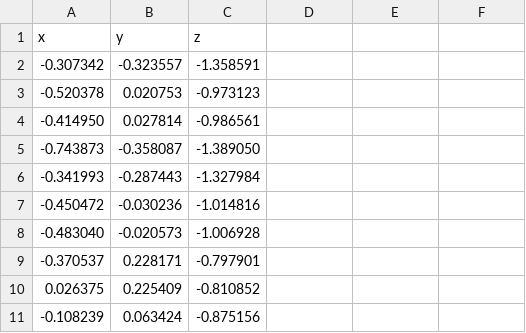
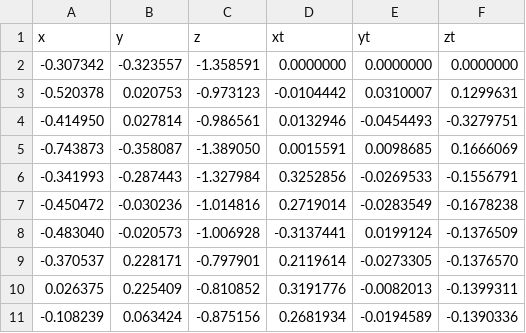
Before and after one commit to AaronJuarezT/ORBSLAM2prueba, a CSV file: mapa.csv, drawn as a sheet; only a part is shown; the diff covers the shown part only.

Commit message:
Update mapa.csv

```diff
--- a/mapa.csv
+++ b/mapa.csv
@@ -1,11 +1,11 @@
-x,y,z
--0.307342, -0.323557, -1.358591
--0.520378, 0.020753, -0.973123
--0.414950, 0.027814, -0.986561
--0.743873, -0.358087, -1.389050
--0.341993, -0.287443, -1.327984
--0.450472, -0.030236, -1.014816
--0.483040, -0.020573, -1.006928
--0.370537, 0.228171, -0.797901
-0.026375, 0.225409, -0.810852
--0.108239, 0.063424, -0.875156
+x,y,z,xt,yt,zt
+-0.307342, -0.323557, -1.358591, 0.0000000, 0.0000000, 0.0000000
+-0.520378, 0.020753, -0.973123, -0.0104442, 0.0310007, 0.1299631
+-0.414950, 0.027814, -0.986561, 0.0132946, -0.0454493, -0.3279751
+-0.743873, -0.358087, -1.389050, 0.0015591, 0.0098685, 0.1666069
+-0.341993, -0.287443, -1.327984, 0.3252856, -0.0269533, -0.1556791
+-0.450472, -0.030236, -1.014816, 0.2719014, -0.0283549, -0.1678238
+-0.483040, -0.020573, -1.006928, -0.3137441, 0.0199124, -0.1376509
+-0.370537, 0.228171, -0.797901, 0.2119614, -0.0273305, -0.1376570
+0.026375, 0.225409, -0.810852, 0.3191776, -0.0082013, -0.1399311
+-0.108239, 0.063424, -0.875156, 0.2681934, -0.0194589, -0.1390336
```
Also changed, not shown: 42 edited cells elsewhere in this file.
